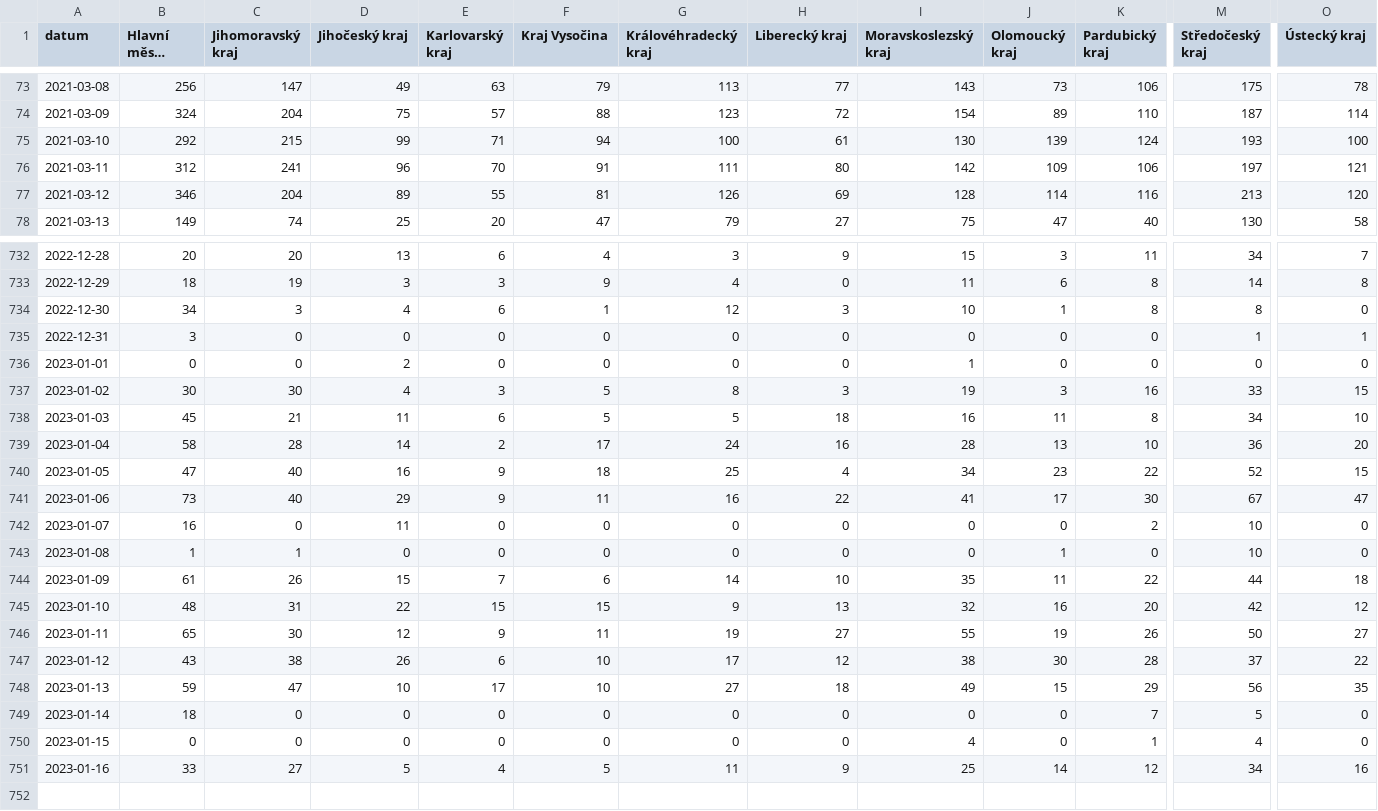
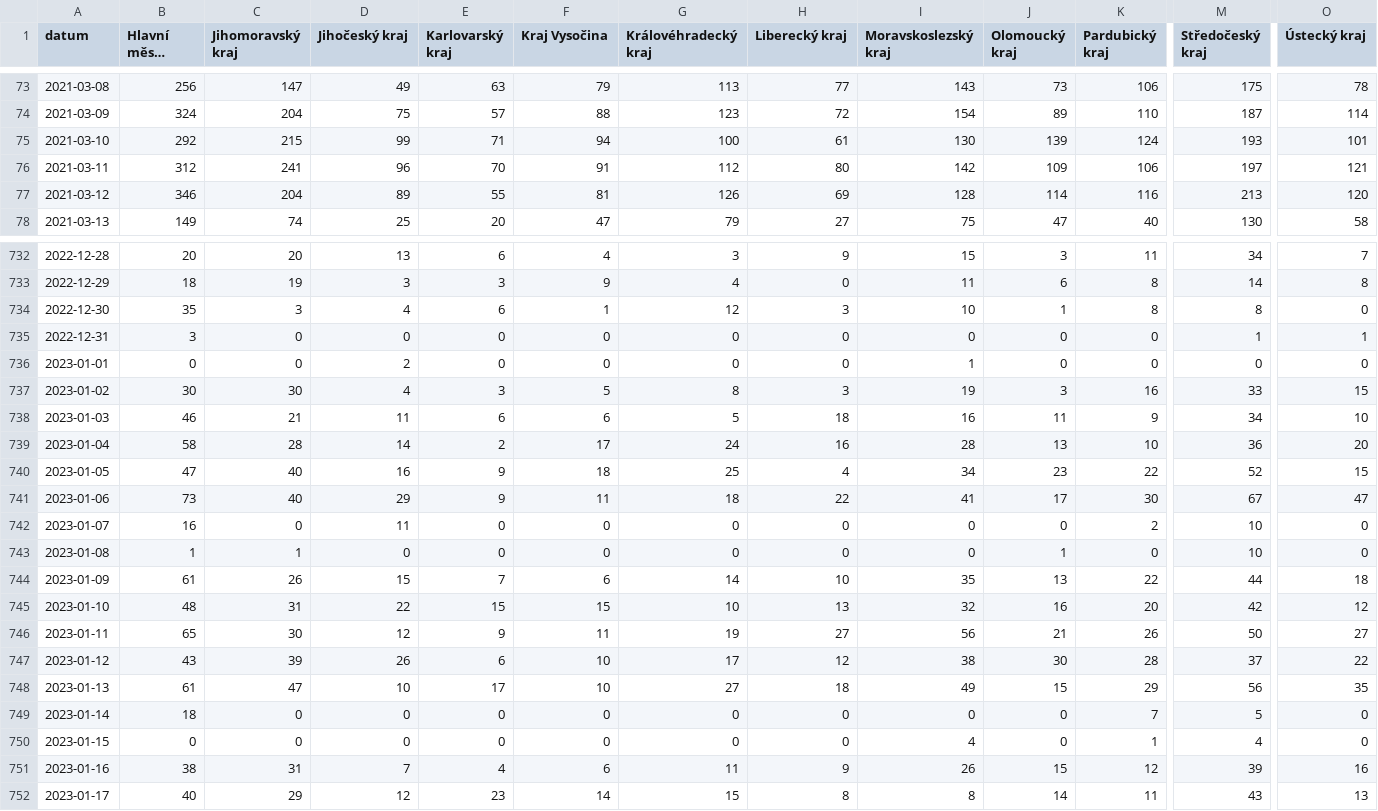
Before and after one commit to vykend/COVID19-Vaccination-Czechia, a CSV file: by_date_and_region.csv, drawn as a sheet; only a part is shown, gaps mark what is left out; long unchanged cells end in …; rows hold the shown columns only; the diff covers the shown part only; the diff names each change by its address in the sheet, - before the commit and + after, or states it on an @@ line.

```diff
--- a/by_date_and_region.csv
+++ b/by_date_and_region.csv
-O75 (Ústecký kraj): 100
+O75 (Ústecký kraj): 101
-G76 (Královéhradecký kraj): 111
+G76 (Královéhradecký kraj): 112
-B734 (Hlavní město Praha): 34
+B734 (Hlavní město Praha): 35
-B738 (Hlavní město Praha): 45
+B738 (Hlavní město Praha): 46
-F738 (Kraj Vysočina): 5
+F738 (Kraj Vysočina): 6
-K738 (Pardubický kraj): 8
+K738 (Pardubický kraj): 9
-G741 (Královéhradecký kraj): 16
+G741 (Královéhradecký kraj): 18
-J744 (Olomoucký kraj): 11
+J744 (Olomoucký kraj): 13
-G745 (Královéhradecký kraj): 9
+G745 (Královéhradecký kraj): 10
-I746 (Moravskoslezský kraj): 55
+I746 (Moravskoslezský kraj): 56
-J746 (Olomoucký kraj): 19
+J746 (Olomoucký kraj): 21
-C747 (Jihomoravský kraj): 38
+C747 (Jihomoravský kraj): 39
-B748 (Hlavní město Praha): 59
+B748 (Hlavní město Praha): 61
-B751 (Hlavní město Praha): 33
+B751 (Hlavní město Praha): 38
-C751 (Jihomoravský kraj): 27
+C751 (Jihomoravský kraj): 31
-D751 (Jihočeský kraj): 5
+D751 (Jihočeský kraj): 7
-F751 (Kraj Vysočina): 5
+F751 (Kraj Vysočina): 6
-I751 (Moravskoslezský kraj): 25
+I751 (Moravskoslezský kraj): 26
-J751 (Olomoucký kraj): 14
+J751 (Olomoucký kraj): 15
-M751 (Středočeský kraj): 34
+M751 (Středočeský kraj): 39
+row 752: 2023-01-17 | 40 | 29 | 12 | 23 | 14 | 15 | 8 | 8 | 14 | 11 | 43 | 13
```
Also changed, not shown: 21 edited cells elsewhere in this file, aggregation.csv, by_manufacturer.csv, 1 other file.
